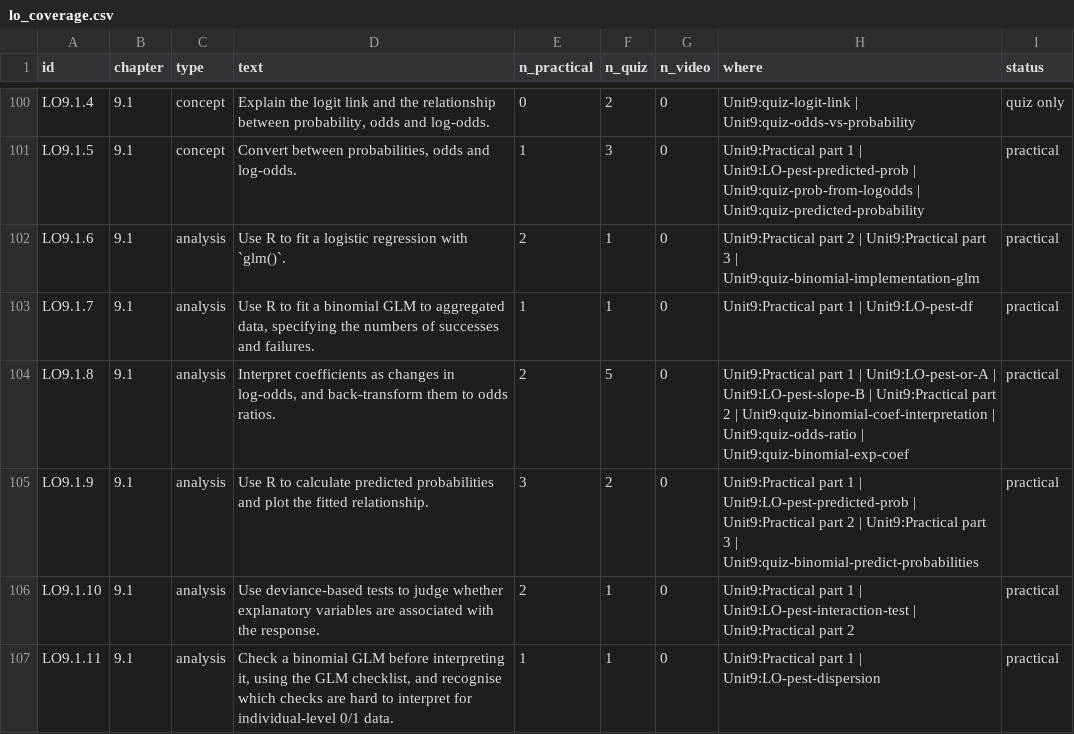
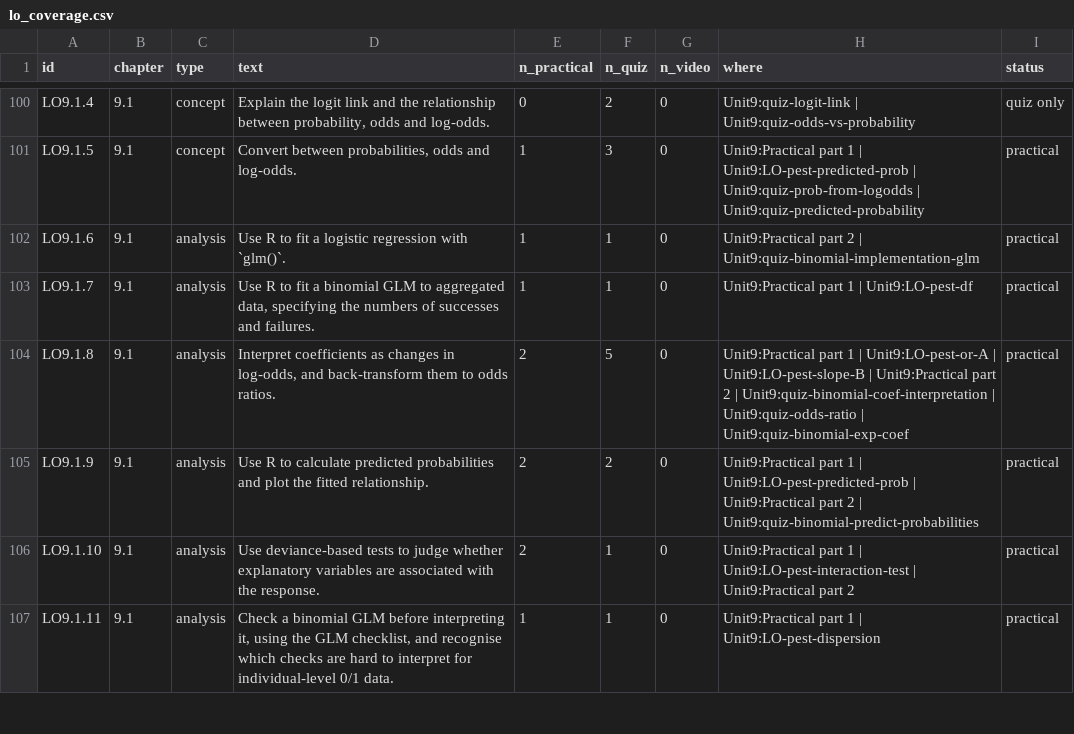
Before and after one commit to opetchey/BIO144_Practicals_WAs, a CSV file: tools/lo_coverage.csv, drawn as a sheet; only a part is shown, gaps mark what is left out.

```diff
--- a/tools/lo_coverage.csv
+++ b/tools/lo_coverage.csv
@@ -101,6 +101,6 @@
 "LO9.1.5","9.1","concept","Convert between probabilities, odds and log-odds.",1,3,0,"Unit9:Practical part 1 | Unit9:LO-pest-predicted-prob | Unit9:quiz-prob-from-logodds | Unit9:quiz-predicted-probability","practical"
-"LO9.1.6","9.1","analysis","Use R to fit a logistic regression with `glm()`.",2,1,0,"Unit9:Practical part 2 | Unit9:Practical part 3 | Unit9:quiz-binomial-implementation-glm","practical"
+"LO9.1.6","9.1","analysis","Use R to fit a logistic regression with `glm()`.",1,1,0,"Unit9:Practical part 2 | Unit9:quiz-binomial-implementation-glm","practical"
 "LO9.1.7","9.1","analysis","Use R to fit a binomial GLM to aggregated data, specifying the numbers of successes and failures.",1,1,0,"Unit9:Practical part 1 | Unit9:LO-pest-df","practical"
 "LO9.1.8","9.1","analysis","Interpret coefficients as changes in log-odds, and back-transform them to odds ratios.",2,5,0,"Unit9:Practical part 1 | Unit9:LO-pest-or-A | Unit9:LO-pest-slope-B | Unit9:Practical part 2 | Unit9:quiz-binomial-coef-interpretation | Unit9:quiz-odds-ratio | Unit9:quiz-binomial-exp-coef","practical"
-"LO9.1.9","9.1","analysis","Use R to calculate predicted probabilities and plot the fitted relationship.",3,2,0,"Unit9:Practical part 1 | Unit9:LO-pest-predicted-prob | Unit9:Practical part 2 | Unit9:Practical part 3 | Unit9:quiz-binomial-predict-probabilities","practical"
+"LO9.1.9","9.1","analysis","Use R to calculate predicted probabilities and plot the fitted relationship.",2,2,0,"Unit9:Practical part 1 | Unit9:LO-pest-predicted-prob | Unit9:Practical part 2 | Unit9:quiz-binomial-predict-probabilities","practical"
 "LO9.1.10","9.1","analysis","Use deviance-based tests to judge whether explanatory variables are associated with the response.",2,1,0,"Unit9:Practical part 1 | Unit9:LO-pest-interaction-test | Unit9:Practical part 2","practical"
```
Also changed, not shown: tools/lo_tags.csv, 13 other files.
